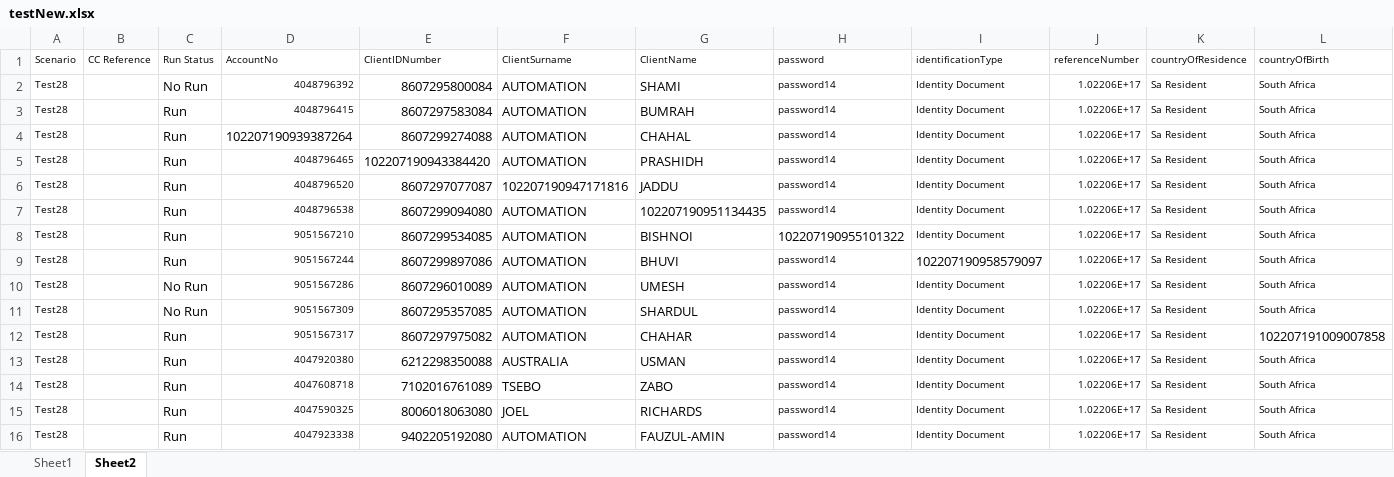
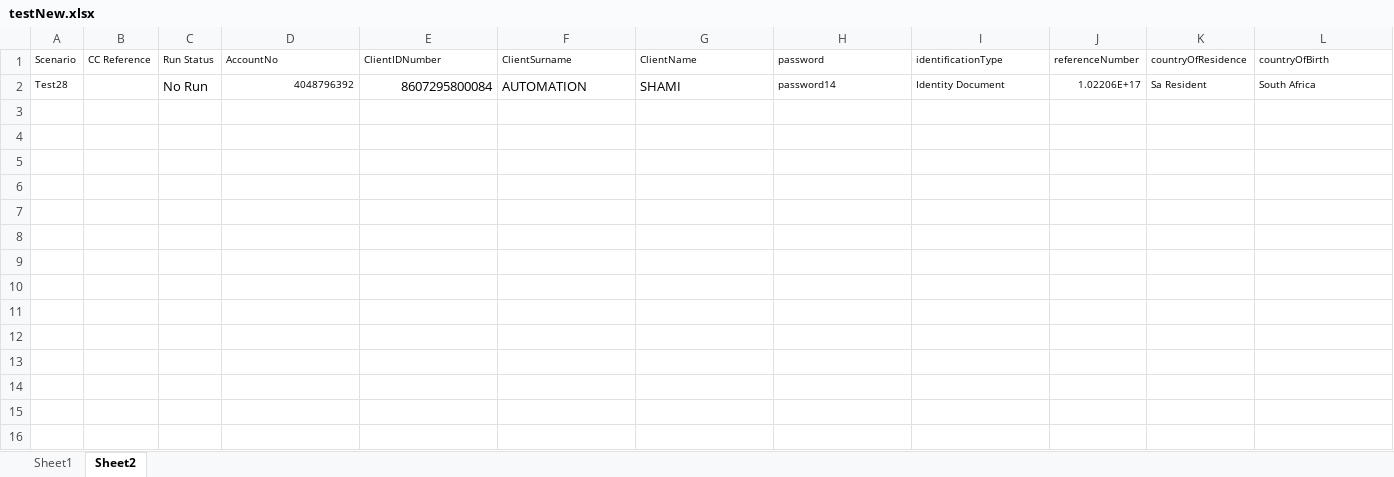
Before and after one commit to KgaboSekhula/KgaboSekhula, an Excel workbook: DataSheets/testNew.xlsx, sheet Sheet2, drawn as a sheet; only a part is shown; values as stored, in another font and other column widths than the file's, no borders; rows hold the shown columns only; the diff names each change by its address in the sheet, - before the commit and + after, or states it on an @@ line.

Commit message:
data sheet

```diff
--- a/DataSheets/testNew.xlsx (sheet Sheet2)
+++ b/DataSheets/testNew.xlsx (sheet Sheet2)
-row 3: Test28 |  | Run | 4048796415 | 8607297583084 | AUTOMATION | BUMRAH | password14 | Identity Document | 1.02206E+17 | Sa Resident | South Africa
-row 4: Test28 |  | Run | 102207190939387264 | 8607299274088 | AUTOMATION | CHAHAL | password14 | Identity Document | 1.02206E+17 | Sa Resident | South Africa
-row 5: Test28 |  | Run | 4048796465 | 102207190943384420 | AUTOMATION | PRASHIDH | password14 | Identity Document | 1.02206E+17 | Sa Resident | South Africa
-row 6: Test28 |  | Run | 4048796520 | 8607297077087 | 102207190947171816 | JADDU | password14 | Identity Document | 1.02206E+17 | Sa Resident | South Africa
-row 7: Test28 |  | Run | 4048796538 | 8607299094080 | AUTOMATION | 102207190951134435 | password14 | Identity Document | 1.02206E+17 | Sa Resident | South Africa
-row 8: Test28 |  | Run | 9051567210 | 8607299534085 | AUTOMATION | BISHNOI | 102207190955101322 | Identity Document | 1.02206E+17 | Sa Resident | South Africa
-row 9: Test28 |  | Run | 9051567244 | 8607299897086 | AUTOMATION | BHUVI | password14 | 102207190958579097 | 1.02206E+17 | Sa Resident | South Africa
-row 10: Test28 |  | No Run | 9051567286 | 8607296010089 | AUTOMATION | UMESH | password14 | Identity Document | 1.02206E+17 | Sa Resident | South Africa
-row 11: Test28 |  | No Run | 9051567309 | 8607295357085 | AUTOMATION | SHARDUL | password14 | Identity Document | 1.02206E+17 | Sa Resident | South Africa
-row 12: Test28 |  | Run | 9051567317 | 8607297975082 | AUTOMATION | CHAHAR | password14 | Identity Document | 1.02206E+17 | Sa Resident | 102207191009007858
-row 13: Test28 |  | Run | 4047920380 | 6212298350088 | AUSTRALIA | USMAN | password14 | Identity Document | 1.02206E+17 | Sa Resident | South Africa
-row 14: Test28 |  | Run | 4047608718 | 7102016761089 | TSEBO | ZABO | password14 | Identity Document | 1.02206E+17 | Sa Resident | South Africa
-row 15: Test28 |  | Run | 4047590325 | 8006018063080 | JOEL | RICHARDS | password14 | Identity Document | 1.02206E+17 | Sa Resident | South Africa
-row 16: Test28 |  | Run | 4047923338 | 9402205192080 | AUTOMATION | FAUZUL-AMIN | password14 | Identity Document | 1.02206E+17 | Sa Resident | South Africa
```
Also changed, not shown: 1 other file.
